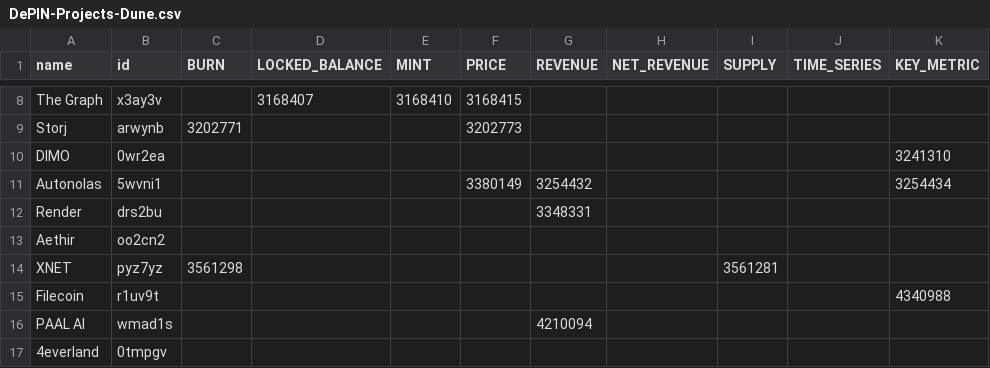
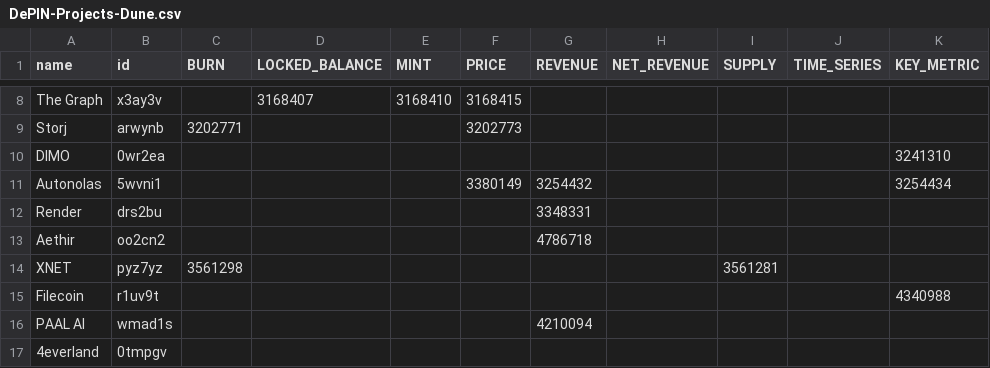
Before and after one commit to ev3-team/adapters, a CSV file: scripts/data/DePIN-Projects-Dune.csv, drawn as a sheet; only a part is shown, gaps mark what is left out; the diff names each change by its address in the sheet, - before the commit and + after, or states it on an @@ line.

Commit message:
add Aethir revenue dune query

```diff
--- a/scripts/data/DePIN-Projects-Dune.csv
+++ b/scripts/data/DePIN-Projects-Dune.csv
-G13 (REVENUE): (empty)
+G13 (REVENUE): 4786718
```
Also changed, not shown: 1 other file.
